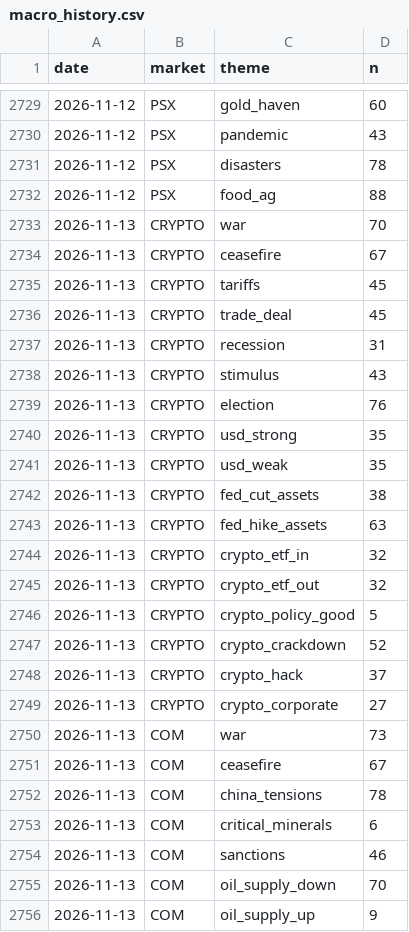
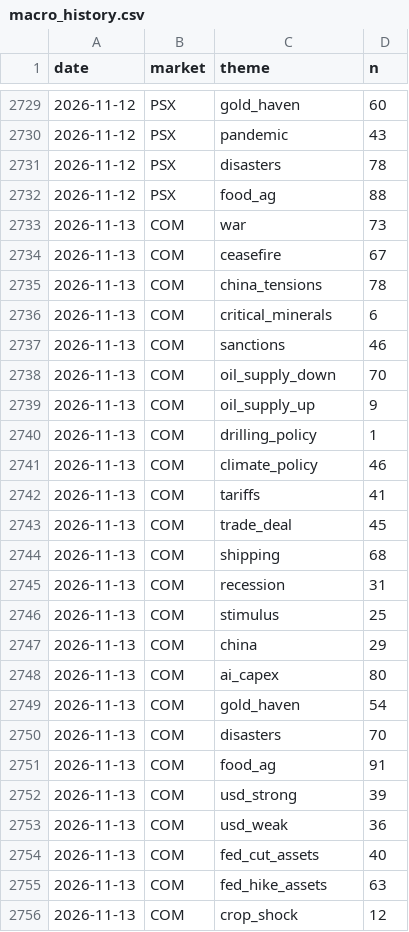
Before and after one commit to clyphor/stock-screener, a CSV file: results/macro_history.csv, drawn as a sheet; only a part is shown, gaps mark what is left out; the shorter side is filled out with more unchanged rows; the diff covers the shown part only.

```diff
--- a/results/macro_history.csv
+++ b/results/macro_history.csv
@@ -2732,19 +2732,2 @@ date,market,theme,n
 2026-11-12,PSX,food_ag,88
-2026-11-13,CRYPTO,war,70
-2026-11-13,CRYPTO,ceasefire,67
-2026-11-13,CRYPTO,tariffs,45
-2026-11-13,CRYPTO,trade_deal,45
-2026-11-13,CRYPTO,recession,31
-2026-11-13,CRYPTO,stimulus,43
-2026-11-13,CRYPTO,election,76
-2026-11-13,CRYPTO,usd_strong,35
-2026-11-13,CRYPTO,usd_weak,35
-2026-11-13,CRYPTO,fed_cut_assets,38
-2026-11-13,CRYPTO,fed_hike_assets,63
-2026-11-13,CRYPTO,crypto_etf_in,32
-2026-11-13,CRYPTO,crypto_etf_out,32
-2026-11-13,CRYPTO,crypto_policy_good,5
-2026-11-13,CRYPTO,crypto_crackdown,52
-2026-11-13,CRYPTO,crypto_hack,37
-2026-11-13,CRYPTO,crypto_corporate,27
 2026-11-13,COM,war,73
```
Also changed, not shown: 15 added rows elsewhere in this file, results/history/2026-11-13.csv, results/label_state.csv, 5 other files.
